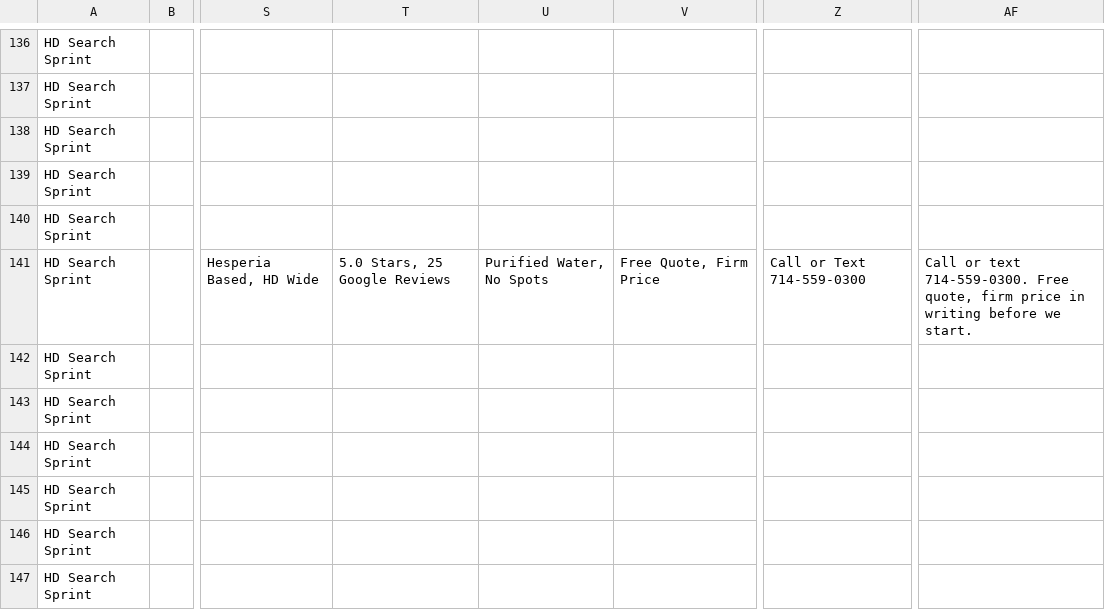
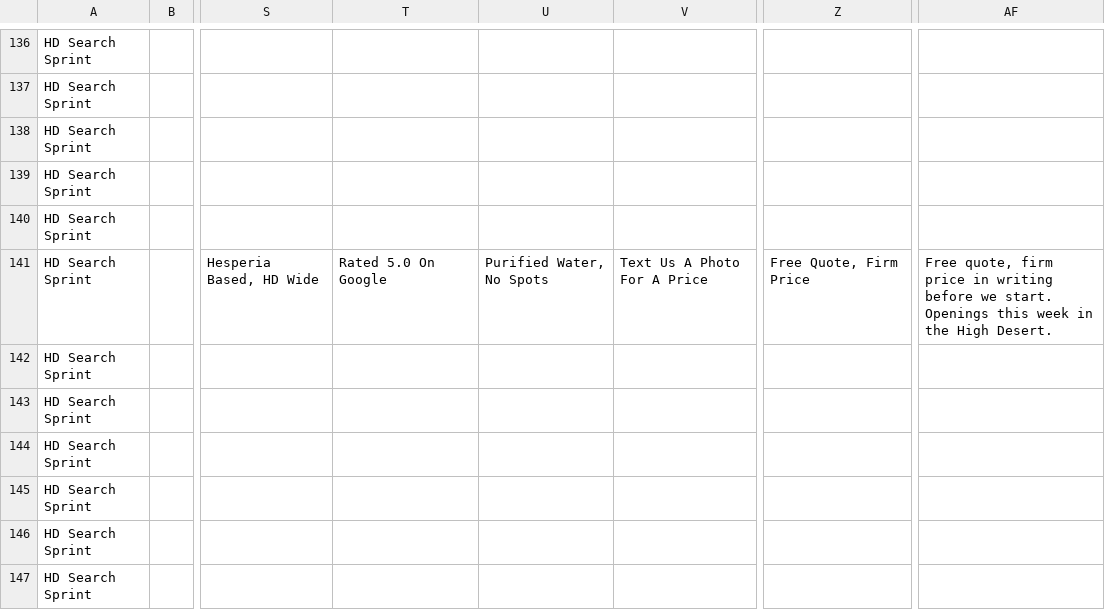
Before and after one commit to tonyswcl/tonys-window-cleaning-previewv2, a CSV file: tools/ads/google-ads-sprint-import.csv, drawn as a sheet; only a part is shown, gaps mark what is left out; the diff covers the shown part only; the diff names each change by its address in the sheet, - before the commit and + after, or states it on an @@ line.

```diff
--- a/tools/ads/google-ads-sprint-import.csv
+++ b/tools/ads/google-ads-sprint-import.csv
-T141: 5.0 Stars, 25 Google Reviews
+T141: Rated 5.0 On Google
-V141: Free Quote, Firm Price
+V141: Text Us A Photo For A Price
-Z141: Call or Text 714-559-0300
+Z141: Free Quote, Firm Price
-AF141: Call or text 714-559-0300. Free quote, firm price in writing before we start.
+AF141: Free quote, firm price in writing before we start. Openings this week in the High Desert.
```
Also changed, not shown: 22 edited cells elsewhere in this file, 1 other file.
